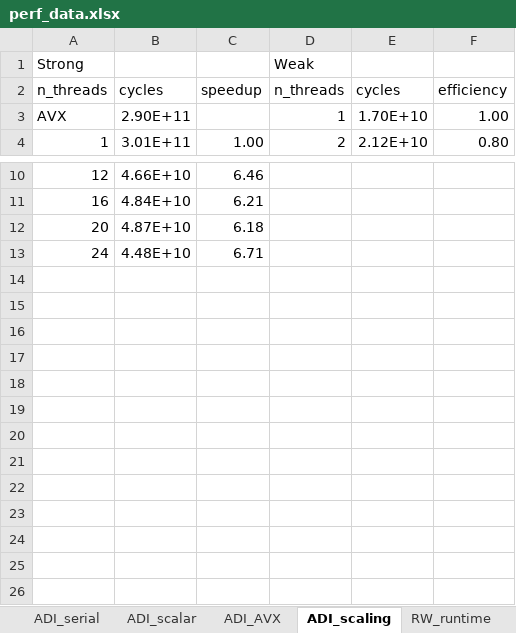
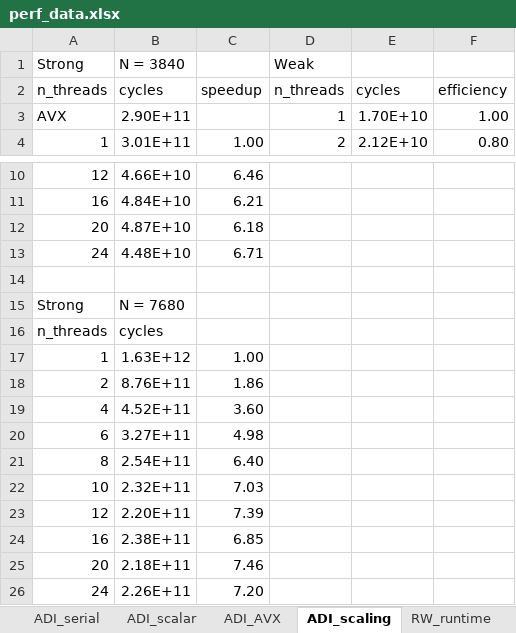
Before and after one commit to sam-maloney/msc_hpcse, an Excel workbook: Report/plots/perf_data.xlsx, sheet ADI_scaling, drawn as a sheet; only a part is shown, gaps mark what is left out; values as stored, in another font and other column widths than the file's, no borders; the diff names each change by its address in the sheet, - before the commit and + after, or states it on an @@ line.

Commit message:
put together new scaling experiment

```diff
--- a/Report/plots/perf_data.xlsx (sheet ADI_scaling)
+++ b/Report/plots/perf_data.xlsx (sheet ADI_scaling)
-B1: (empty)
+B1: N = 3840
+row 14: (empty)
+row 15: Strong | N = 7680
+row 16: n_threads | cycles
+row 17: 1 | 1.63E+12 | 1.00
+row 18: 2 | 8.76E+11 | 1.86
+row 19: 4 | 4.52E+11 | 3.60
+row 20: 6 | 3.27E+11 | 4.98
+row 21: 8 | 2.54E+11 | 6.40
+row 22: 10 | 2.32E+11 | 7.03
+row 23: 12 | 2.20E+11 | 7.39
+row 24: 16 | 2.38E+11 | 6.85
+row 25: 20 | 2.18E+11 | 7.46
+row 26: 24 | 2.26E+11 | 7.20
```
Also changed, not shown: sheet RW_scaling, 3 other files.
